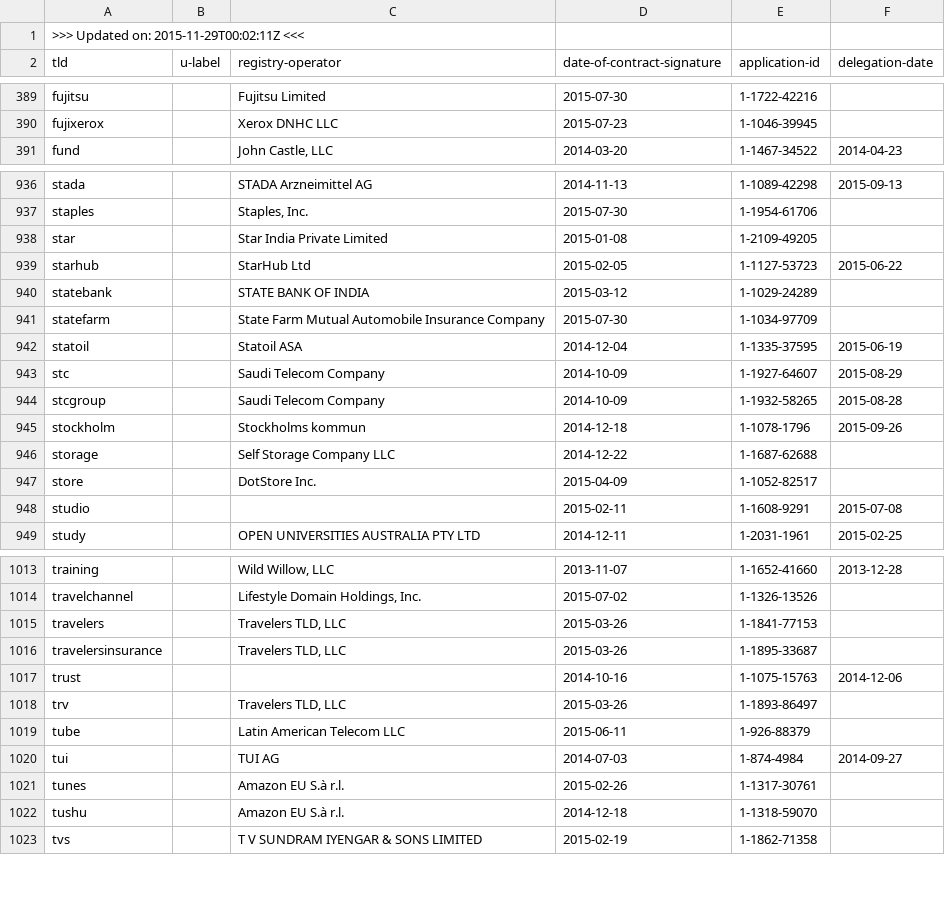
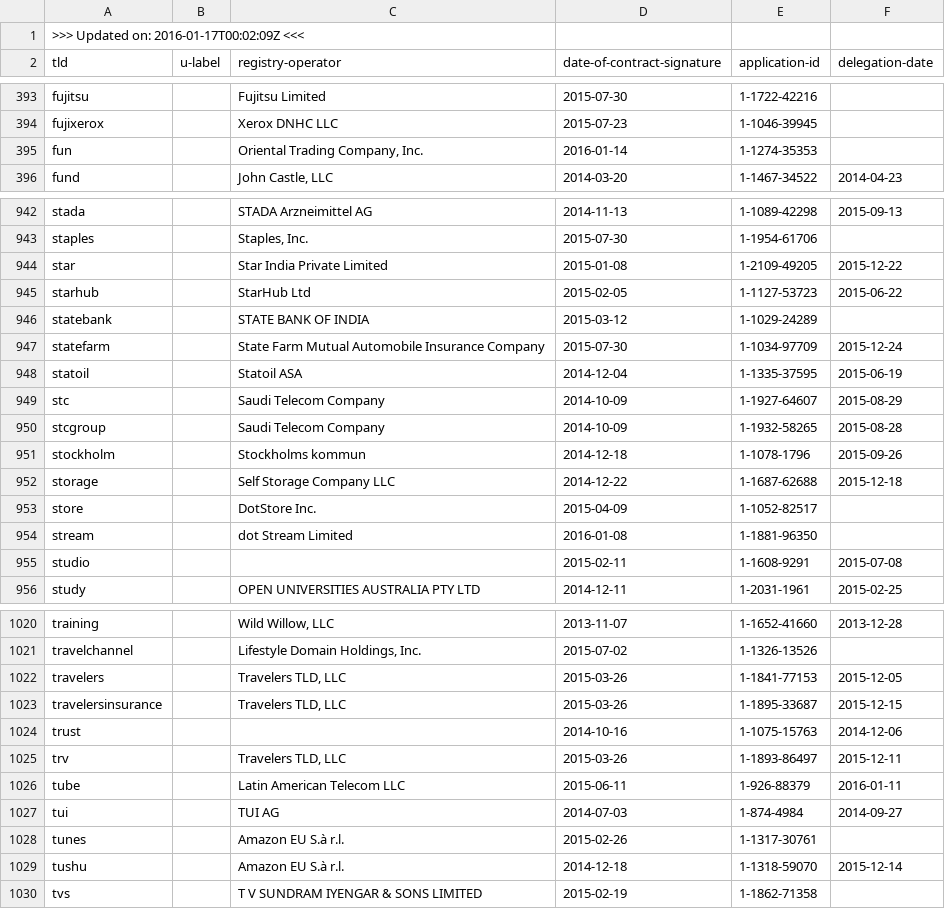
Before and after one commit to amazon-archives/certlint, a CSV file: data/newgtlds.csv, drawn as a sheet; only a part is shown, gaps mark what is left out; the diff covers the shown part only.

```diff
--- a/data/newgtlds.csv
+++ b/data/newgtlds.csv
@@ -1,2 +1,2 @@
->>> Updated on: 2015-11-29T00:02:11Z <<<
+>>> Updated on: 2016-01-17T00:02:09Z <<<
 tld,u-label,registry-operator,date-of-contract-signature,application-id,delegation-date
@@ -390,2 +394,3 @@ fujitsu,,"Fujitsu Limited",2015-07-30,1-1722-42216,
 fujixerox,,"Xerox DNHC LLC",2015-07-23,1-1046-39945,
+fun,,"Oriental Trading Company, Inc.",2016-01-14,1-1274-35353,
 fund,,"John Castle, LLC",2014-03-20,1-1467-34522,2014-04-23
@@ -937,6 +943,6 @@ stada,,"STADA Arzneimittel AG",2014-11-13,1-1089-42298,2015-09-13
 staples,,"Staples, Inc.",2015-07-30,1-1954-61706,
-star,,"Star India Private Limited",2015-01-08,1-2109-49205,
+star,,"Star India Private Limited",2015-01-08,1-2109-49205,2015-12-22
 starhub,,"StarHub Ltd",2015-02-05,1-1127-53723,2015-06-22
 statebank,,"STATE BANK OF INDIA",2015-03-12,1-1029-24289,
-statefarm,,"State Farm Mutual Automobile Insurance Company",2015-07-30,1-1034-97709,
+statefarm,,"State Farm Mutual Automobile Insurance Company",2015-07-30,1-1034-97709,2015-12-24
 statoil,,"Statoil ASA",2014-12-04,1-1335-37595,2015-06-19
@@ -945,4 +951,5 @@ stcgroup,,"Saudi Telecom Company",2014-10-09,1-1932-58265,2015-08-28
 stockholm,,"Stockholms kommun",2014-12-18,1-1078-1796,2015-09-26
-storage,,"Self Storage Company LLC",2014-12-22,1-1687-62688,
+storage,,"Self Storage Company LLC",2014-12-22,1-1687-62688,2015-12-18
 store,,"DotStore Inc.",2015-04-09,1-1052-82517,
+stream,,"dot Stream Limited",2016-01-08,1-1881-96350,
 studio,,"",2015-02-11,1-1608-9291,2015-07-08
@@ -1014,10 +1021,10 @@ training,,"Wild Willow, LLC",2013-11-07,1-1652-41660,2013-12-28
 travelchannel,,"Lifestyle Domain Holdings, Inc.",2015-07-02,1-1326-13526,
-travelers,,"Travelers TLD, LLC",2015-03-26,1-1841-77153,
-travelersinsurance,,"Travelers TLD, LLC",2015-03-26,1-1895-33687,
+travelers,,"Travelers TLD, LLC",2015-03-26,1-1841-77153,2015-12-05
+travelersinsurance,,"Travelers TLD, LLC",2015-03-26,1-1895-33687,2015-12-15
 trust,,"",2014-10-16,1-1075-15763,2014-12-06
-trv,,"Travelers TLD, LLC",2015-03-26,1-1893-86497,
-tube,,"Latin American Telecom LLC",2015-06-11,1-926-88379,
+trv,,"Travelers TLD, LLC",2015-03-26,1-1893-86497,2015-12-11
+tube,,"Latin American Telecom LLC",2015-06-11,1-926-88379,2016-01-11
 tui,,"TUI AG",2014-07-03,1-874-4984,2014-09-27
 tunes,,"Amazon EU S.à r.l.",2015-02-26,1-1317-30761,
-tushu,,"Amazon EU S.à r.l.",2014-12-18,1-1318-59070,
+tushu,,"Amazon EU S.à r.l.",2014-12-18,1-1318-59070,2015-12-14
 tvs,,"T V SUNDRAM IYENGAR  & SONS LIMITED",2015-02-19,1-1862-71358,
```
Also changed, not shown: 5 added rows and 74 edited cells elsewhere in this file, 2 other files.
